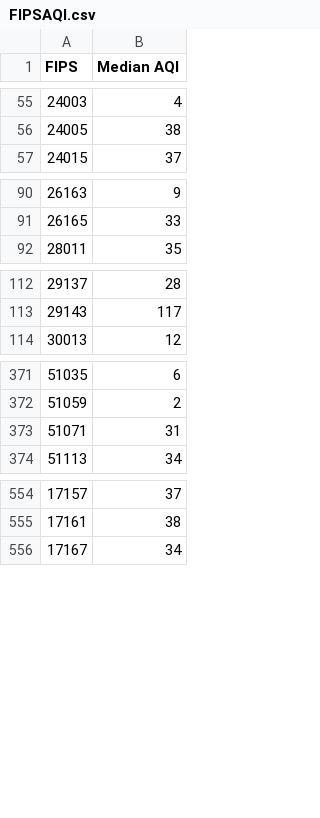
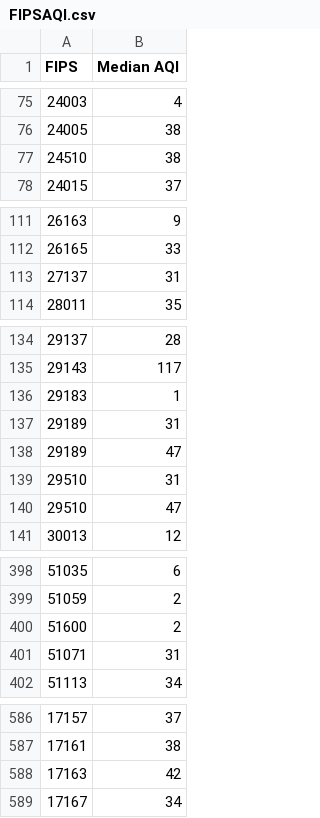
Before and after one commit to jellerb/group16Final, a CSV file: PyCharm/FinalProject1/Graphs/FIPSAQI.csv, drawn as a sheet; only a part is shown, gaps mark what is left out; the diff covers the shown part only; the diff names each change by its address in the sheet, - before the commit and + after, or states it on an @@ line.

```diff
--- a/PyCharm/FinalProject1/Graphs/FIPSAQI.csv
+++ b/PyCharm/FinalProject1/Graphs/FIPSAQI.csv
+row 77: 24510 | 38
+row 113: 27137 | 31
+row 136: 29183 | 1
+row 137: 29189 | 31
+row 138: 29189 | 47
+row 139: 29510 | 31
+row 140: 29510 | 47
+row 400: 51600 | 2
+row 588: 17163 | 42
```
Also changed, not shown: 25 added rows elsewhere in this file, 2 other files.
